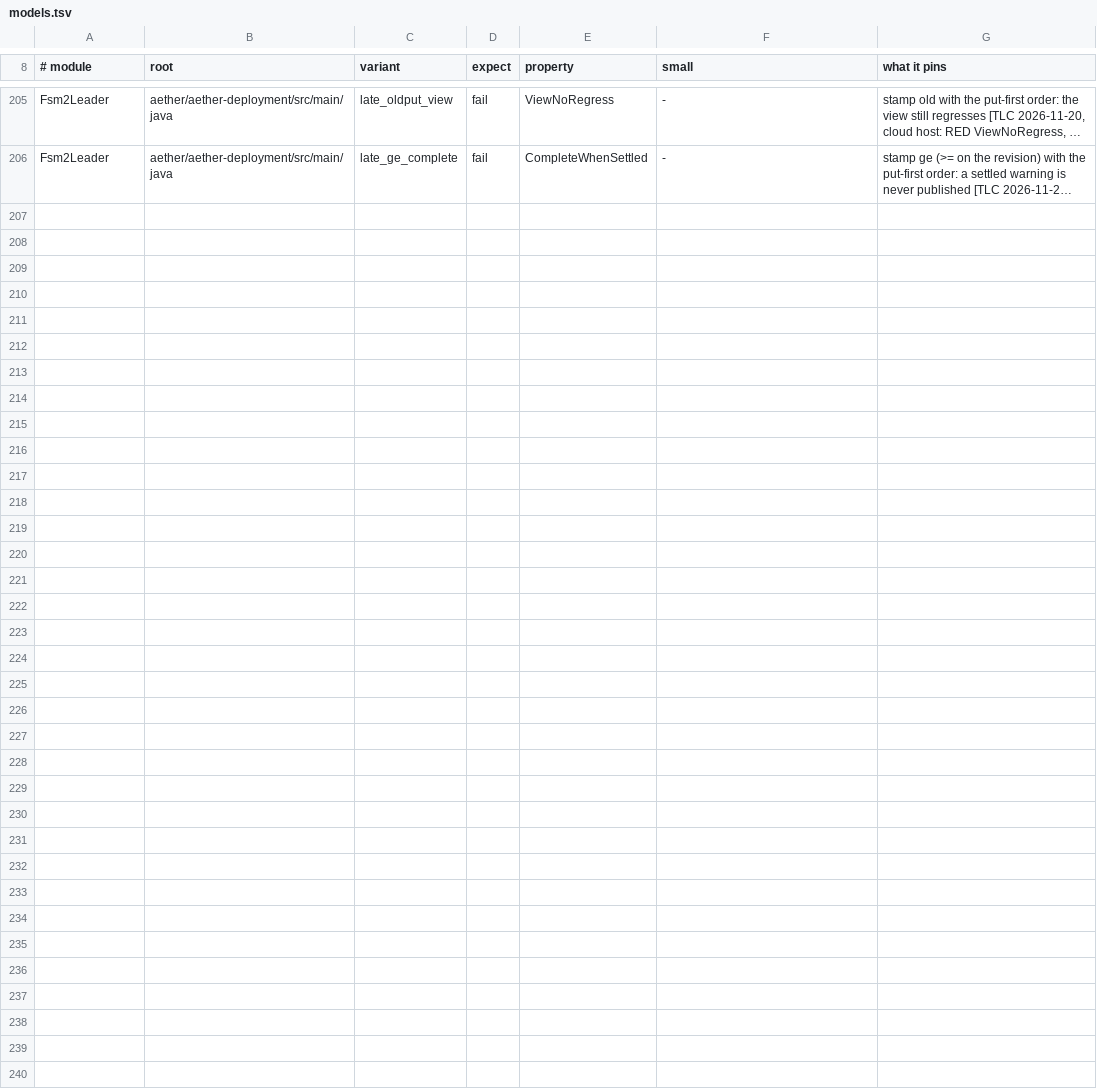
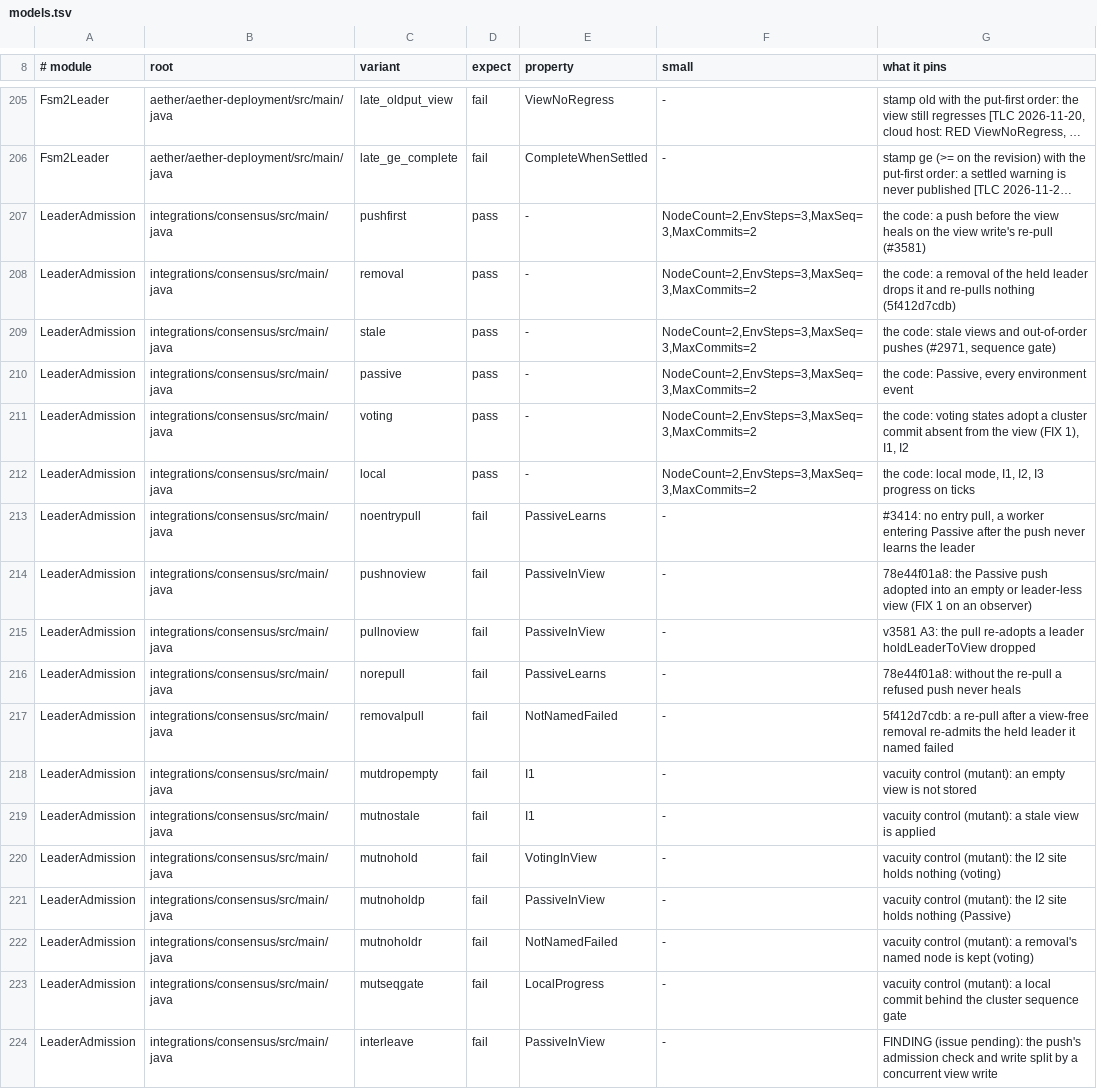
Before and after one commit to pragmaticalabs/pragmatica, a TSV file: tools/tla/models.tsv, drawn as a sheet; only a part is shown, gaps mark what is left out; long unchanged cells end in …; the diff names each change by its address in the sheet, - before the commit and + after, or states it on an @@ line.

Commit message:
feat: TLA+ model of leader election admission (Refs #3585)

```diff
--- a/tools/tla/models.tsv
+++ b/tools/tla/models.tsv
+row 207: LeaderAdmission | integrations/consensus/src/main/java | pushfirst | pass | - | NodeCount=2,EnvSteps=3,MaxSeq=3,MaxCommits=2 | the code: a push before the view heals on the view write's re-pull (#3581)
+row 208: LeaderAdmission | integrations/consensus/src/main/java | removal | pass | - | NodeCount=2,EnvSteps=3,MaxSeq=3,MaxCommits=2 | the code: a removal of the held leader drops it and re-pulls nothing (5f412d7cdb)
+row 209: LeaderAdmission | integrations/consensus/src/main/java | stale | pass | - | NodeCount=2,EnvSteps=3,MaxSeq=3,MaxCommits=2 | the code: stale views and out-of-order pushes (#2971, sequence gate)
+row 210: LeaderAdmission | integrations/consensus/src/main/java | passive | pass | - | NodeCount=2,EnvSteps=3,MaxSeq=3,MaxCommits=2 | the code: Passive, every environment event
+row 211: LeaderAdmission | integrations/consensus/src/main/java | voting | pass | - | NodeCount=2,EnvSteps=3,MaxSeq=3,MaxCommits=2 | the code: voting states adopt a cluster commit absent from the view (FIX 1), I1, I2
+row 212: LeaderAdmission | integrations/consensus/src/main/java | local | pass | - | NodeCount=2,EnvSteps=3,MaxSeq=3,MaxCommits=2 | the code: local mode, I1, I2, I3 progress on ticks
+row 213: LeaderAdmission | integrations/consensus/src/main/java | noentrypull | fail | PassiveLearns | - | #3414: no entry pull, a worker entering Passive after the push never learns the leader
+row 214: LeaderAdmission | integrations/consensus/src/main/java | pushnoview | fail | PassiveInView | - | 78e44f01a8: the Passive push adopted into an empty or leader-less view (FIX 1 on an observer)
+row 215: LeaderAdmission | integrations/consensus/src/main/java | pullnoview | fail | PassiveInView | - | v3581 A3: the pull re-adopts a leader holdLeaderToView dropped
+row 216: LeaderAdmission | integrations/consensus/src/main/java | norepull | fail | PassiveLearns | - | 78e44f01a8: without the re-pull a refused push never heals
+row 217: LeaderAdmission | integrations/consensus/src/main/java | removalpull | fail | NotNamedFailed | - | 5f412d7cdb: a re-pull after a view-free removal re-admits the held leader it named failed
+row 218: LeaderAdmission | integrations/consensus/src/main/java | mutdropempty | fail | I1 | - | vacuity control (mutant): an empty view is not stored
+row 219: LeaderAdmission | integrations/consensus/src/main/java | mutnostale | fail | I1 | - | vacuity control (mutant): a stale view is applied
+row 220: LeaderAdmission | integrations/consensus/src/main/java | mutnohold | fail | VotingInView | - | vacuity control (mutant): the I2 site holds nothing (voting)
+row 221: LeaderAdmission | integrations/consensus/src/main/java | mutnoholdp | fail | PassiveInView | - | vacuity control (mutant): the I2 site holds nothing (Passive)
+row 222: LeaderAdmission | integrations/consensus/src/main/java | mutnoholdr | fail | NotNamedFailed | - | vacuity control (mutant): a removal's named node is kept (voting)
+row 223: LeaderAdmission | integrations/consensus/src/main/java | mutseqgate | fail | LocalProgress | - | vacuity control (mutant): a local commit behind the cluster sequence gate
+row 224: LeaderAdmission | integrations/consensus/src/main/java | interleave | fail | PassiveInView | - | FINDING (issue pending): the push's admission check and write split by a concurrent view write
```
Also changed, not shown: tools/tla/pinned-counts.tsv, 3 other files.
